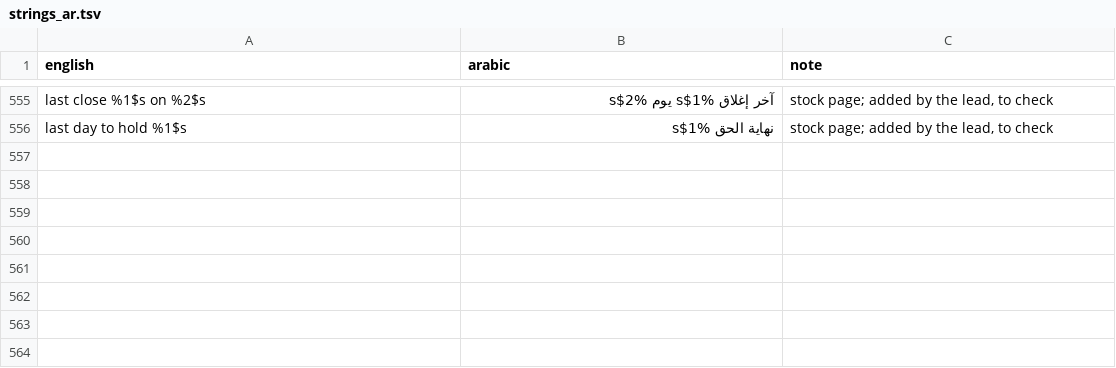
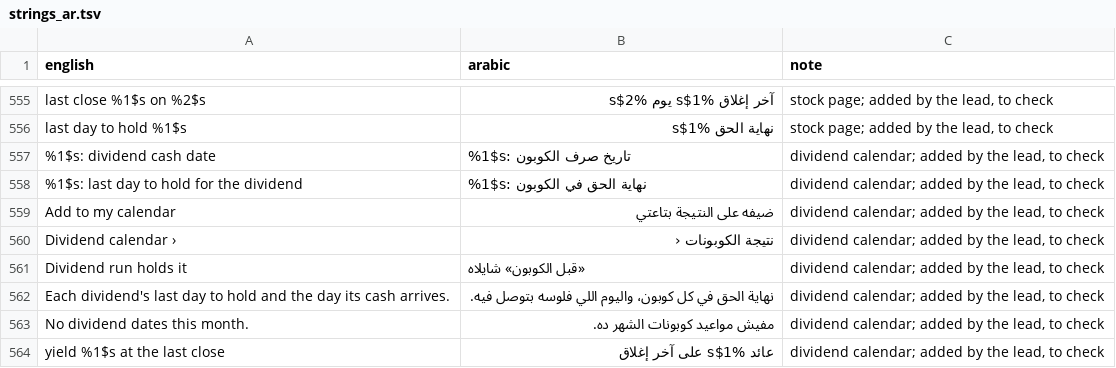
Before and after one commit to ikverse/Signal-Lab-EGX, a TSV file: egx/src/main/assets/egx/strings_ar.tsv, drawn as a sheet; only a part is shown, gaps mark what is left out.

```diff
--- a/egx/src/main/assets/egx/strings_ar.tsv
+++ b/egx/src/main/assets/egx/strings_ar.tsv
@@ -556 +556,9 @@ last close %1$s on %2$s	آخر إغلاق %1$s يوم %2$s	stock page; added by
 last day to hold %1$s	نهاية الحق %1$s	stock page; added by the lead, to check
+%1$s: dividend cash date	%1$s: تاريخ صرف الكوبون	dividend calendar; added by the lead, to check
+%1$s: last day to hold for the dividend	%1$s: نهاية الحق في الكوبون	dividend calendar; added by the lead, to check
+Add to my calendar	ضيفه على النتيجة بتاعتي	dividend calendar; added by the lead, to check
+Dividend calendar ›	نتيجة الكوبونات ‹	dividend calendar; added by the lead, to check
+Dividend run holds it	«قبل الكوبون» شايلاه	dividend calendar; added by the lead, to check
+Each dividend's last day to hold and the day its cash arrives.	نهاية الحق في كل كوبون، واليوم اللي فلوسه بتوصل فيه.	dividend calendar; added by the lead, to check
+No dividend dates this month.	مفيش مواعيد كوبونات الشهر ده.	dividend calendar; added by the lead, to check
+yield %1$s at the last close	عائد %1$s على آخر إغلاق	dividend calendar; added by the lead, to check
```
Also changed, not shown: 6 other files.
